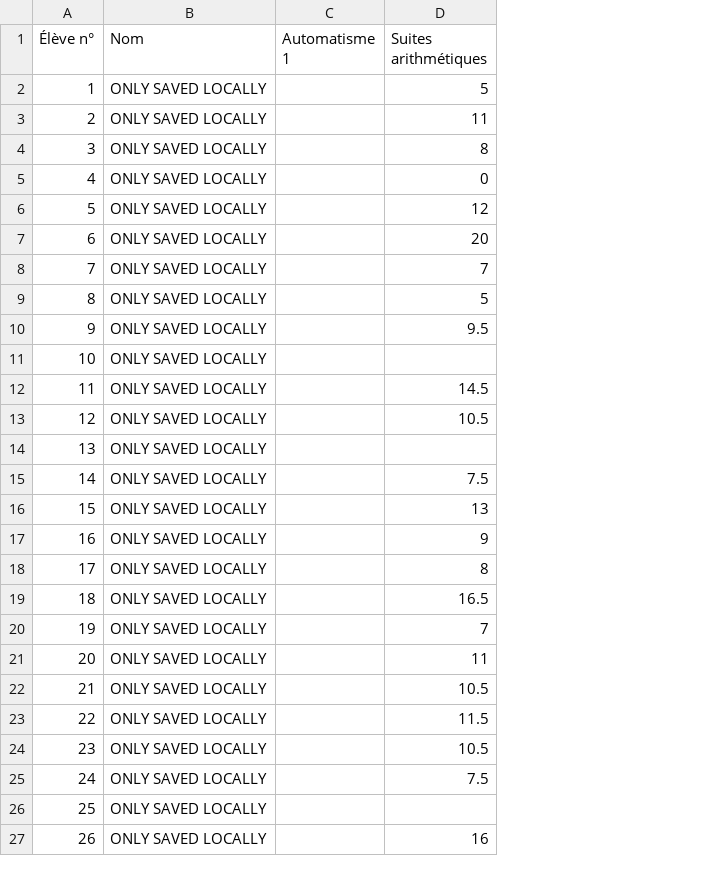
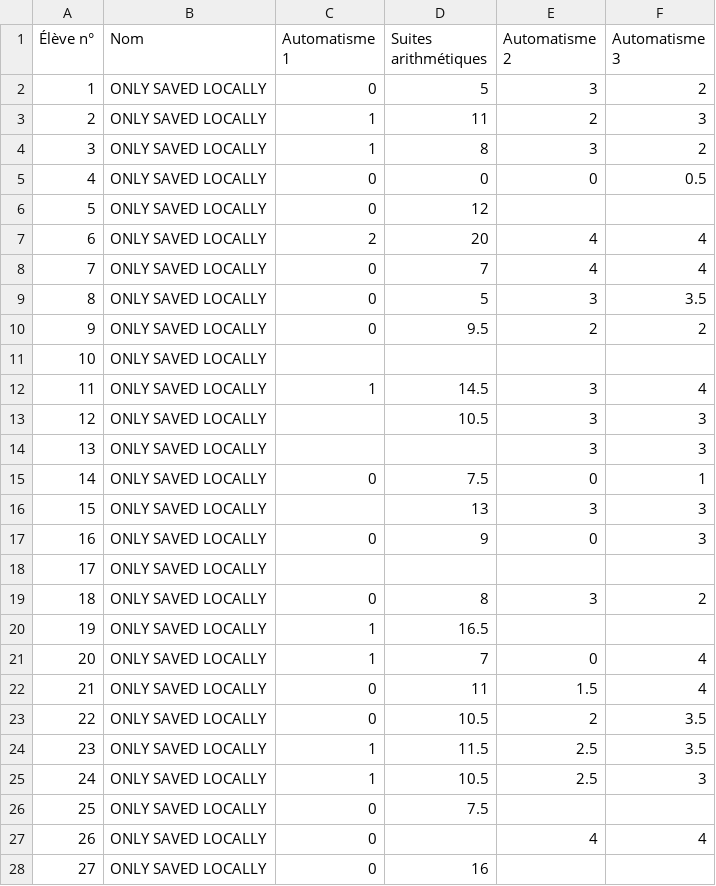
Before and after one commit to Mattuuuuh/Maths-1ere-specifique, a CSV file: stats/notesG5.csv, drawn as a sheet; only a part is shown; removed rows and columns are numbered as before the commit, all else as after; the diff covers the shown part only; the diff names each change by its address in the sheet, - before the commit and + after, or states it on an @@ line.

Commit message:
Notes automatismes.

```diff
--- a/stats/notesG5.csv
+++ b/stats/notesG5.csv
+column E (Automatisme 2), rows 2-17: 3 | 2 | 3 | 0 |  | 4 | 4 | 3 | 2 |  | 3 | 3 | 3 | 0 | 3 | 0
+column F (Automatisme 3), rows 2-17: 2 | 3 | 2 | 0.5 |  | 4 | 4 | 3.5 | 2 |  | 4 | 3 | 3 | 1 | 3 | 3
-C2 (Automatisme 1): (empty)
+C2 (Automatisme 1): 0
-C3:C4 (Automatisme 1): (empty)
+C3:C4 (Automatisme 1): 1
-C5:C6 (Automatisme 1): (empty)
+C5:C6 (Automatisme 1): 0
-C7 (Automatisme 1): (empty)
+C7 (Automatisme 1): 2
-C8:C10 (Automatisme 1): (empty)
+C8:C10 (Automatisme 1): 0
-C12 (Automatisme 1): (empty)
+C12 (Automatisme 1): 1
-C15 (Automatisme 1): (empty)
+C15 (Automatisme 1): 0
-C17 (Automatisme 1): (empty)
+C17 (Automatisme 1): 0
-row 18: 17 | ONLY SAVED LOCALLY |  | 8
-row 19: 18 | ONLY SAVED LOCALLY |  | 16.5
-row 20: 19 | ONLY SAVED LOCALLY |  | 7
-row 21: 20 | ONLY SAVED LOCALLY |  | 11
-row 22: 21 | ONLY SAVED LOCALLY |  | 10.5
-row 23: 22 | ONLY SAVED LOCALLY |  | 11.5
-row 24: 23 | ONLY SAVED LOCALLY |  | 10.5
-row 25: 24 | ONLY SAVED LOCALLY |  | 7.5
@@ column A (Élève n°) renumbered from row 18 down @@
+row 19: 18 | ONLY SAVED LOCALLY | 0 | 8 | 3 | 2
+row 20: 19 | ONLY SAVED LOCALLY | 1 | 16.5
+row 21: 20 | ONLY SAVED LOCALLY | 1 | 7 | 0 | 4
+row 22: 21 | ONLY SAVED LOCALLY | 0 | 11 | 1.5 | 4
+row 23: 22 | ONLY SAVED LOCALLY | 0 | 10.5 | 2 | 3.5
+row 24: 23 | ONLY SAVED LOCALLY | 1 | 11.5 | 2.5 | 3.5
+row 25: 24 | ONLY SAVED LOCALLY | 1 | 10.5 | 2.5 | 3
+row 26: 25 | ONLY SAVED LOCALLY | 0 | 7.5
+row 27: 26 | ONLY SAVED LOCALLY | 0 |  | 4 | 4
-C28 (Automatisme 1): (empty)
+C28 (Automatisme 1): 0
```
Also changed, not shown: 2 edited cells elsewhere in this file, stats/notesG2.csv.
